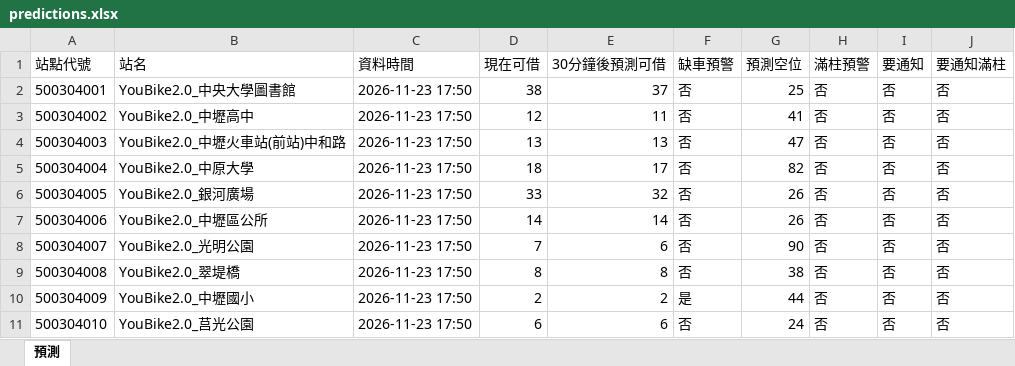
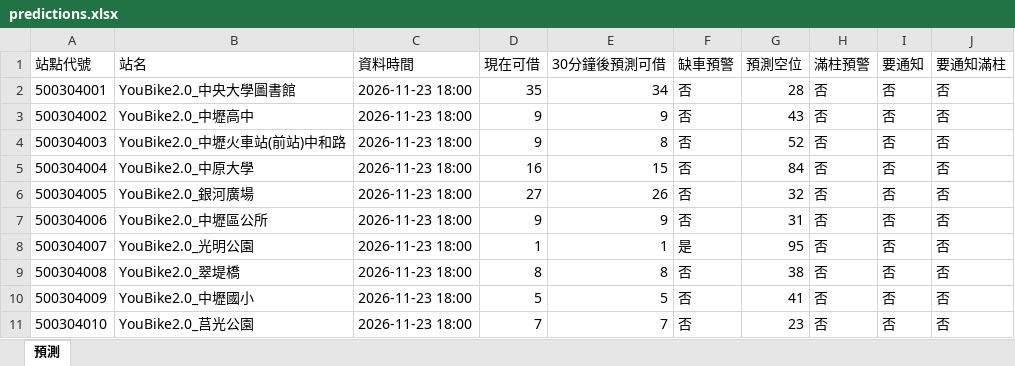
Before and after one commit to MingWei174/ncu-youbike, an Excel workbook: predictions.xlsx, sheet 預測, drawn as a sheet; only a part is shown; values as stored, in another font and other column widths than the file's, no borders; table styles not drawn; the diff covers the shown part only; the diff names each change by its address in the sheet, - before the commit and + after, or states it on an @@ line.

```diff
--- a/predictions.xlsx (sheet 預測)
+++ b/predictions.xlsx (sheet 預測)
-C2:C11 (資料時間): 2026-11-23 17:50
+C2:C11 (資料時間): 2026-11-23 18:00
-D2 (現在可借): 38
+D2 (現在可借): 35
-E2 (30分鐘後預測可借): 37
+E2 (30分鐘後預測可借): 34
-G2 (預測空位): 25
+G2 (預測空位): 28
-D3 (現在可借): 12
+D3 (現在可借): 9
-E3 (30分鐘後預測可借): 11
+E3 (30分鐘後預測可借): 9
-G3 (預測空位): 41
+G3 (預測空位): 43
-D4 (現在可借): 13
+D4 (現在可借): 9
-E4 (30分鐘後預測可借): 13
+E4 (30分鐘後預測可借): 8
-G4 (預測空位): 47
+G4 (預測空位): 52
-D5 (現在可借): 18
+D5 (現在可借): 16
-E5 (30分鐘後預測可借): 17
+E5 (30分鐘後預測可借): 15
-G5 (預測空位): 82
+G5 (預測空位): 84
-D6 (現在可借): 33
+D6 (現在可借): 27
-E6 (30分鐘後預測可借): 32
+E6 (30分鐘後預測可借): 26
-G6 (預測空位): 26
+G6 (預測空位): 32
-D7 (現在可借): 14
+D7 (現在可借): 9
-E7 (30分鐘後預測可借): 14
+E7 (30分鐘後預測可借): 9
-G7 (預測空位): 26
+G7 (預測空位): 31
-D8 (現在可借): 7
+D8 (現在可借): 1
-E8 (30分鐘後預測可借): 6
+E8 (30分鐘後預測可借): 1
-F8 (缺車預警): 否
+F8 (缺車預警): 是
-G8 (預測空位): 90
+G8 (預測空位): 95
-D10 (現在可借): 2
+D10 (現在可借): 5
-E10 (30分鐘後預測可借): 2
+E10 (30分鐘後預測可借): 5
-F10 (缺車預警): 是
+F10 (缺車預警): 否
-G10 (預測空位): 44
+G10 (預測空位): 41
-D11 (現在可借): 6
+D11 (現在可借): 7
-E11 (30分鐘後預測可借): 6
+E11 (30分鐘後預測可借): 7
-G11 (預測空位): 24
+G11 (預測空位): 23
```
Also changed, not shown: 627 edited cells elsewhere in this sheet, 4 other files.
